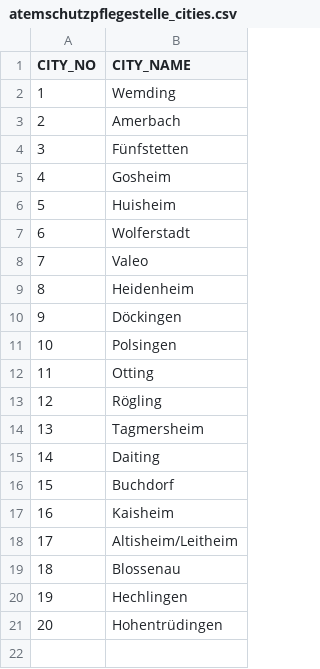
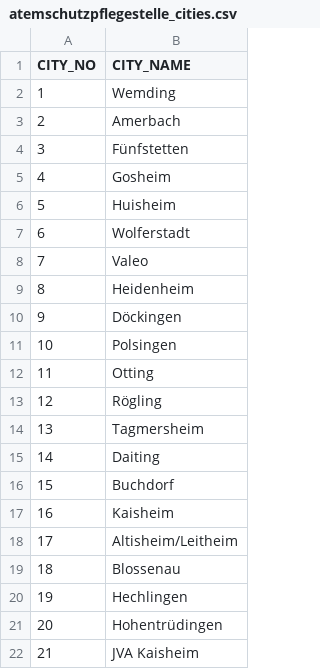
Before and after one commit to MichaelBehringer/AtemschutzDataBackup, a CSV file: atemschutzpflegestelle_cities.csv, drawn as a sheet; the diff names each change by its address in the sheet, - before the commit and + after, or states it on an @@ line.

```diff
--- a/atemschutzpflegestelle_cities.csv
+++ b/atemschutzpflegestelle_cities.csv
+row 22: 21 | JVA Kaisheim
```
Also changed, not shown: atemschutzpflegestelle_data.csv, atemschutzpflegestelle_nr.csv, 1 other file.
